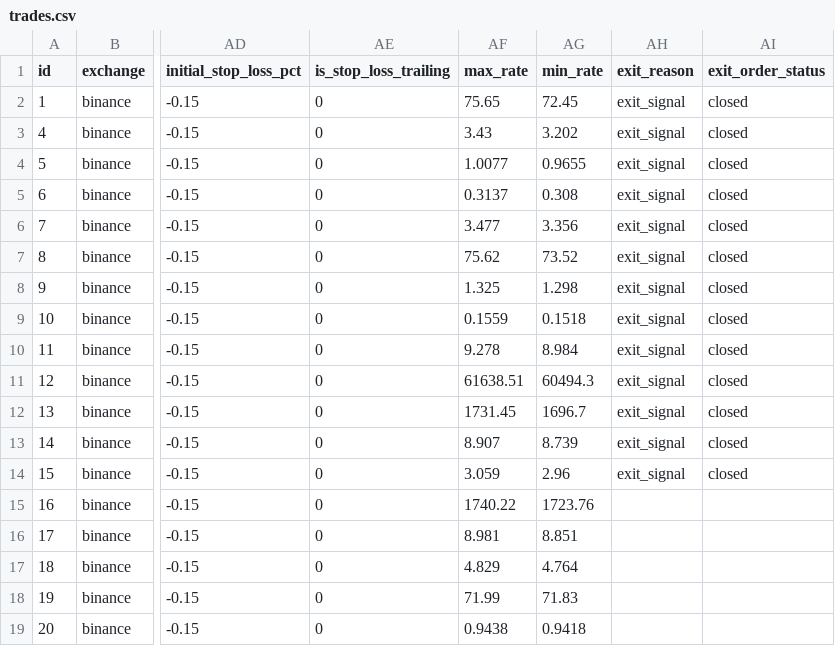
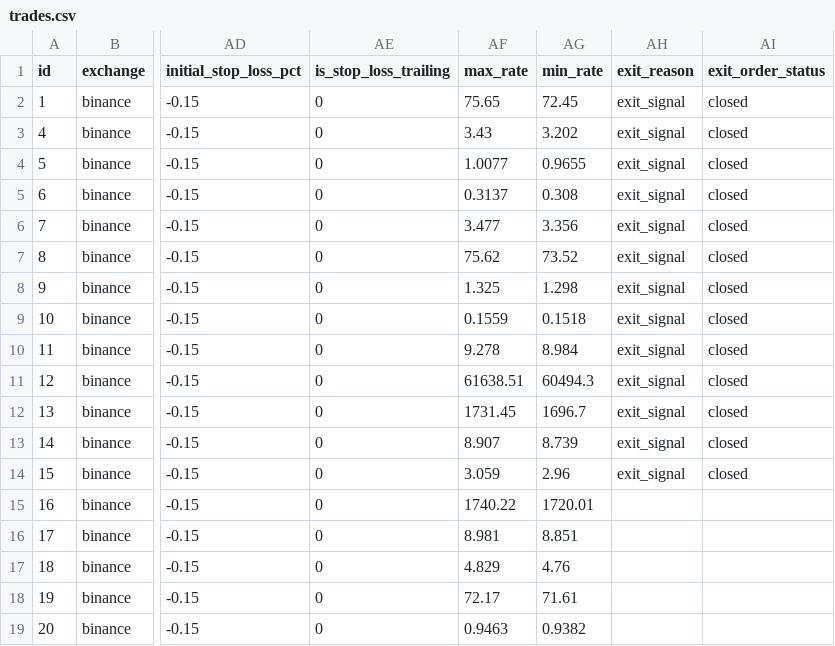
Before and after one commit to ggonzalezorellana/tradingdata, a CSV file: trades/ft-nf-30m/trades.csv, drawn as a sheet; only a part is shown, gaps mark what is left out; the diff names each change by its address in the sheet, - before the commit and + after, or states it on an @@ line.

```diff
--- a/trades/ft-nf-30m/trades.csv
+++ b/trades/ft-nf-30m/trades.csv
-AG15 (min_rate): 1723.76
+AG15 (min_rate): 1720.01
-AG17 (min_rate): 4.764
+AG17 (min_rate): 4.76
-AF18 (max_rate): 71.99
+AF18 (max_rate): 72.17
-AG18 (min_rate): 71.83
+AG18 (min_rate): 71.61
-AF19 (max_rate): 0.9438
+AF19 (max_rate): 0.9463
-AG19 (min_rate): 0.9418
+AG19 (min_rate): 0.9382
```
Also changed, not shown: metrics/balances.csv, metrics/decisions.csv, 1 other file.
